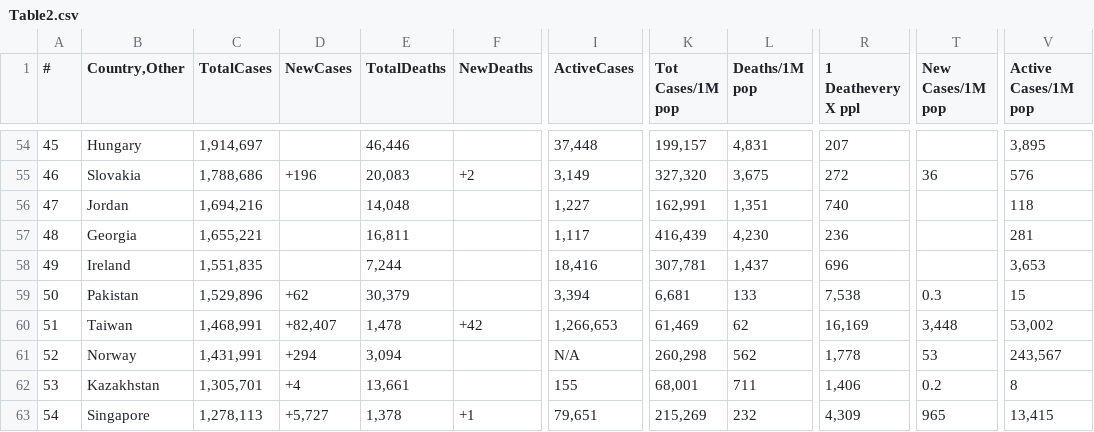
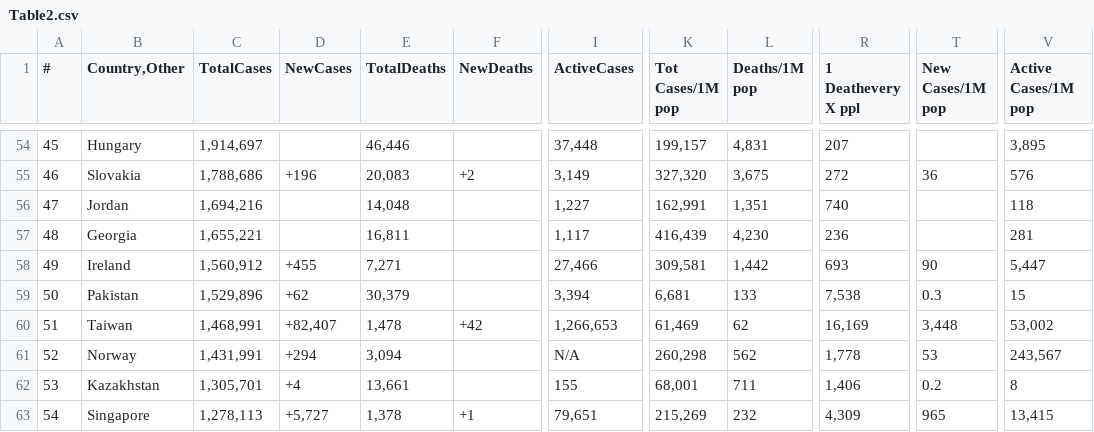
Before and after one commit to Covid-Data-API/Worldometer-Covid-Data-API, a CSV file: Table2.csv, drawn as a sheet; only a part is shown, gaps mark what is left out; the diff covers the shown part only; the diff names each change by its address in the sheet, - before the commit and + after, or states it on an @@ line.

```diff
--- a/Table2.csv
+++ b/Table2.csv
-C58 (TotalCases): 1,551,835
+C58 (TotalCases): 1,560,912
-D58 (NewCases): (empty)
+D58 (NewCases): +455
-E58 (TotalDeaths): 7,244
+E58 (TotalDeaths): 7,271
-I58 (ActiveCases): 18,416
+I58 (ActiveCases): 27,466
-K58 (Tot Cases/1M pop): 307,781
+K58 (Tot Cases/1M pop): 309,581
-L58 (Deaths/1M pop): 1,437
+L58 (Deaths/1M pop): 1,442
-R58 (1 Deathevery X ppl): 696
+R58 (1 Deathevery X ppl): 693
-T58 (New Cases/1M pop): (empty)
+T58 (New Cases/1M pop): 90
-V58 (Active Cases/1M pop): 3,653
+V58 (Active Cases/1M pop): 5,447
```
Also changed, not shown: 2 added rows, 2 removed rows and 28 edited cells elsewhere in this file, Table1.csv, Table3.csv.
